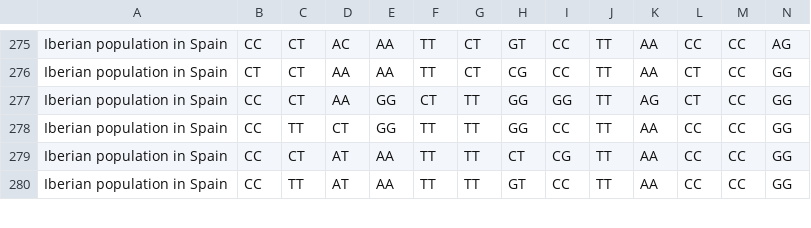
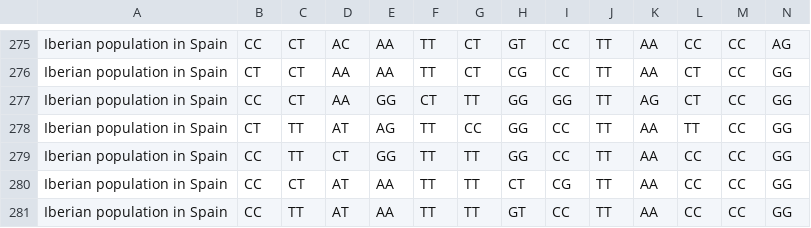
Before and after one commit to CarolaHeinzel/BGA_Classification, a CSV file: 1-s2.0-S1872497323000285-mmc5_EUR.csv, drawn as a sheet; only a part is shown, gaps mark what is left out; rows hold the shown columns only; the diff names each change by its address in the sheet, - before the commit and + after, or states it on an @@ line.

Commit message:
Add files via upload
Data from https://www.sciencedirect.com/science/article/pii/S1872497323000285#sec0150 (File: 1-s2.0-S1872497323000285-mmc5) filtered for populations (A) AFR and (B) EUR

```diff
--- a/1-s2.0-S1872497323000285-mmc5_EUR.csv
+++ b/1-s2.0-S1872497323000285-mmc5_EUR.csv
+row 278: Iberian population in Spain | CT | TT | AT | AG | TT | CC | GG | CC | TT | AA | TT | CC | GG
```
